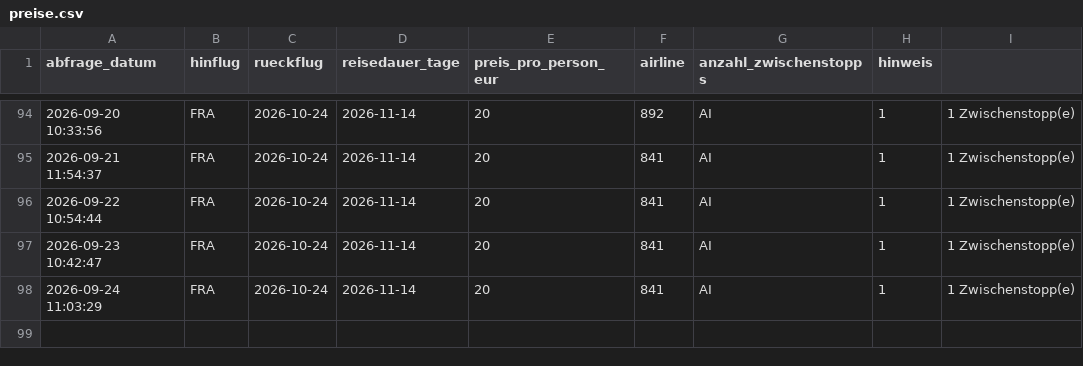
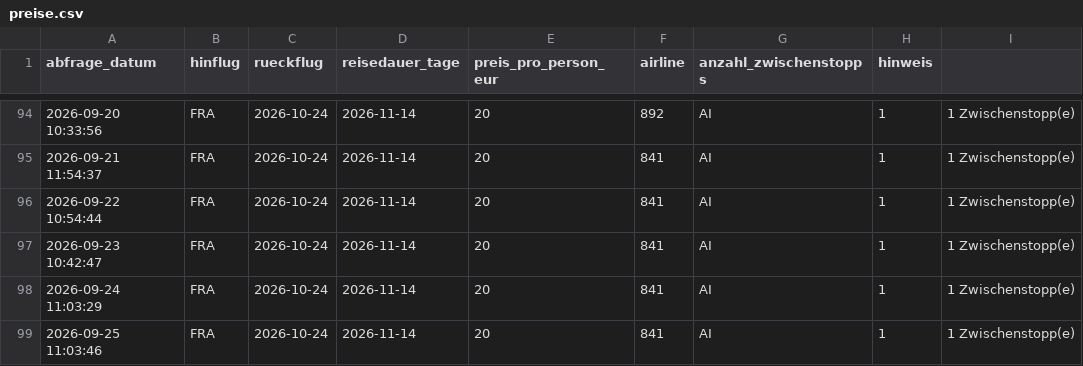
Before and after one commit to Silberwolf1984/flugsuche-japan, a CSV file: data/preise.csv, drawn as a sheet; only a part is shown, gaps mark what is left out.

```diff
--- a/data/preise.csv
+++ b/data/preise.csv
@@ -98 +98,2 @@ abfrage_datum,hinflug,rueckflug,reisedauer_tage,preis_pro_person_eur,airline,anz
 2026-09-24 11:03:29,FRA,2026-10-24,2026-11-14,20,841,AI,1,1 Zwischenstopp(e)
+2026-09-25 11:03:46,FRA,2026-10-24,2026-11-14,20,841,AI,1,1 Zwischenstopp(e)
```
